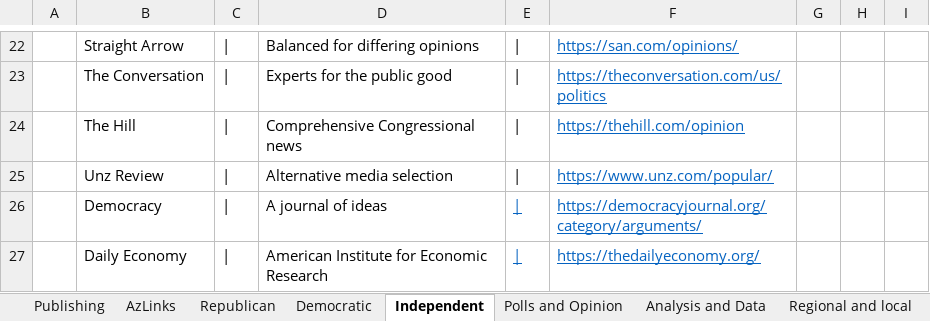
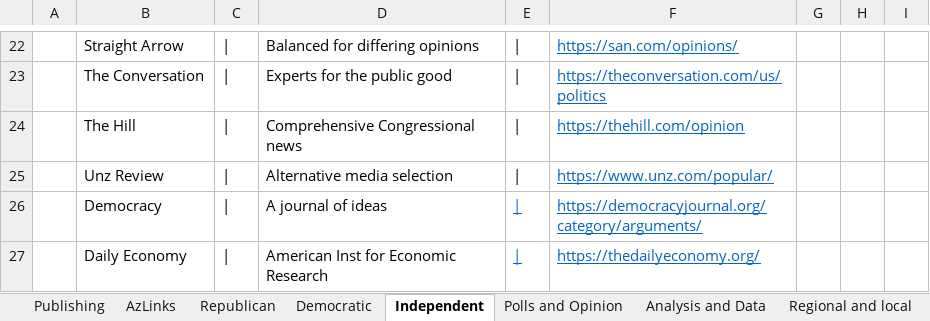
Before and after one commit to brianmcgrathnet/serialpolitics, an Excel workbook: content/ContentResources.xlsx, sheet Independent, drawn as a sheet; only a part is shown, gaps mark what is left out; values as stored, in another font and other column widths than the file's, no borders; the diff names each change by its address in the sheet, - before the commit and + after, or states it on an @@ line.

Commit message:
Content updates

```diff
--- a/content/ContentResources.xlsx (sheet Independent)
+++ b/content/ContentResources.xlsx (sheet Independent)
-D27: American Institute for Economic Research
+D27: American Inst for Economic Research
```
Also changed, not shown: 2 other files.
